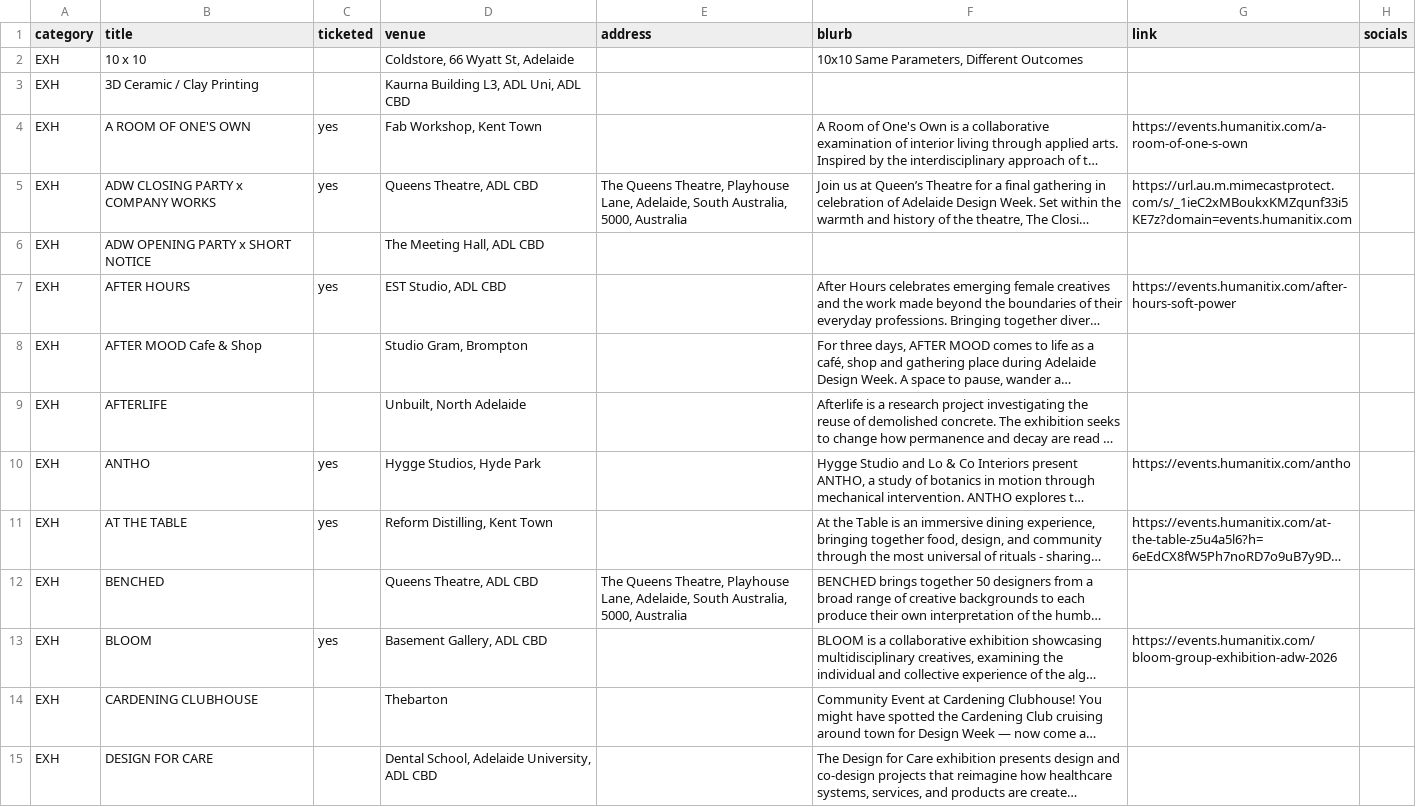
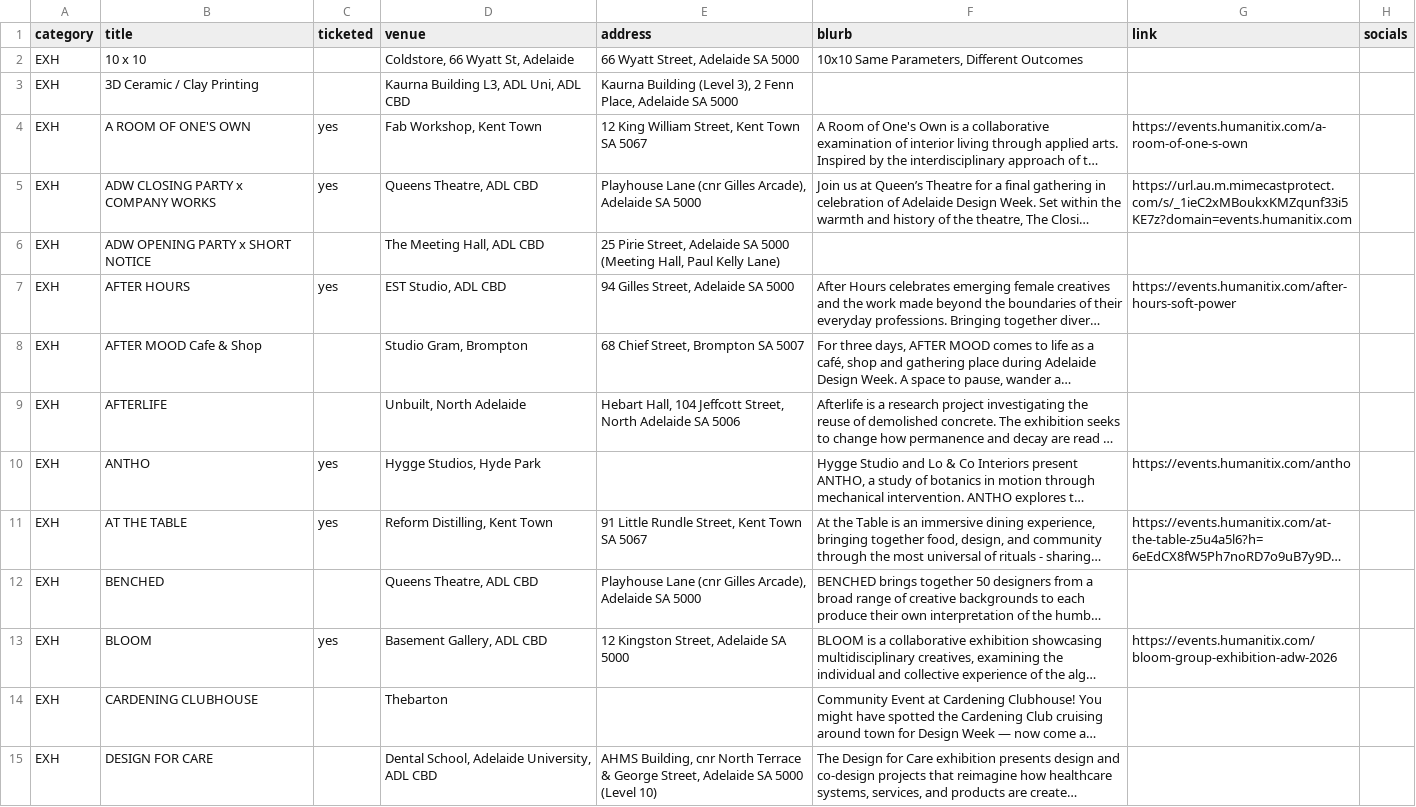
Before and after one commit to apenning-hub/adw-website, a CSV file: src/_data/program-2026.csv, drawn as a sheet; only a part is shown; long unchanged cells end in …; the diff covers the shown part only; the diff names each change by its address in the sheet, - before the commit and + after, or states it on an @@ line.

```diff
--- a/src/_data/program-2026.csv
+++ b/src/_data/program-2026.csv
-E2 (address): (empty)
+E2 (address): 66 Wyatt Street, Adelaide SA 5000
-E3 (address): (empty)
+E3 (address): Kaurna Building (Level 3), 2 Fenn Place, Adelaide SA 5000
-E4 (address): (empty)
+E4 (address): 12 King William Street, Kent Town SA 5067
-E5 (address): The Queens Theatre, Playhouse Lane, Adelaide, South Australia, 5000, Australia
+E5 (address): Playhouse Lane (cnr Gilles Arcade), Adelaide SA 5000
-E6 (address): (empty)
+E6 (address): 25 Pirie Street, Adelaide SA 5000 (Meeting Hall, Paul Kelly Lane)
-E7 (address): (empty)
+E7 (address): 94 Gilles Street, Adelaide SA 5000
-E8 (address): (empty)
+E8 (address): 68 Chief Street, Brompton SA 5007
-E9 (address): (empty)
+E9 (address): Hebart Hall, 104 Jeffcott Street, North Adelaide SA 5006
-E11 (address): (empty)
+E11 (address): 91 Little Rundle Street, Kent Town SA 5067
-E12 (address): The Queens Theatre, Playhouse Lane, Adelaide, South Australia, 5000, Australia
+E12 (address): Playhouse Lane (cnr Gilles Arcade), Adelaide SA 5000
-E13 (address): (empty)
+E13 (address): 12 Kingston Street, Adelaide SA 5000
-E15 (address): (empty)
+E15 (address): AHMS Building, cnr North Terrace & George Street, Adelaide SA 5000 (Level 10)
```
Also changed, not shown: 65 edited cells elsewhere in this file, docs/venue-addresses.csv, 4 other files.
